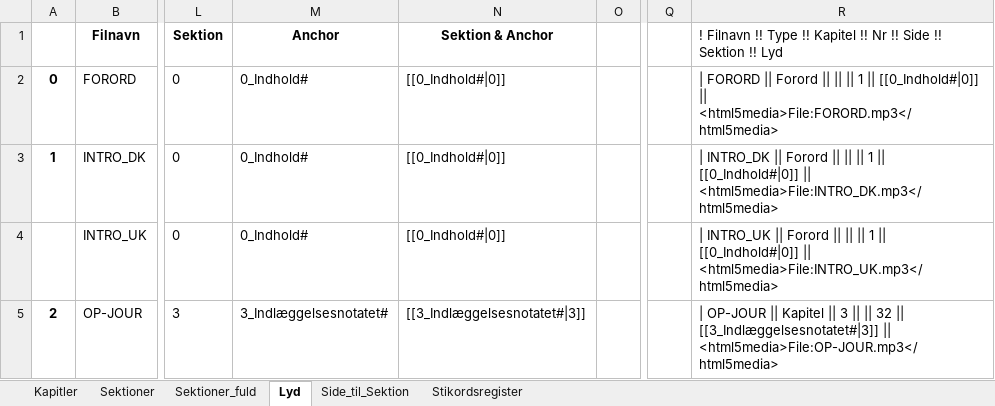
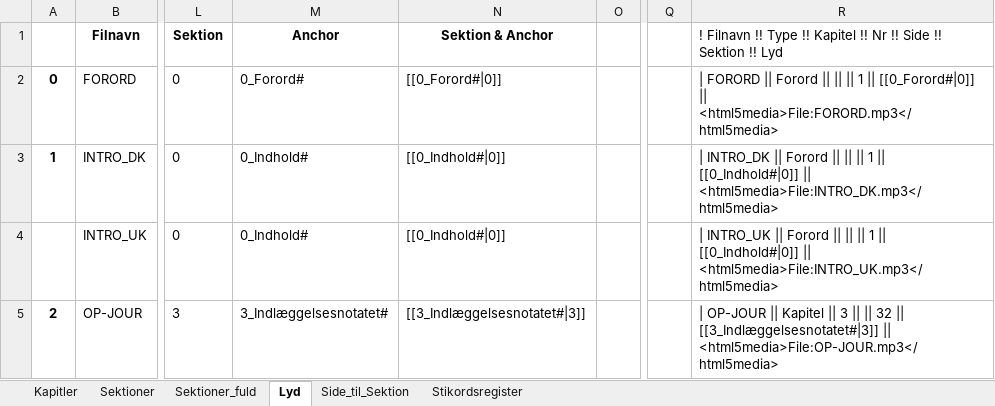
Before and after one commit to tlinnet/hoer-laegedansk, an Excel workbook: materialer/indholdsfortegnelse.xlsx, sheet Lyd, drawn as a sheet; only a part is shown, gaps mark what is left out; values as stored, in another font and other column widths than the file's, no borders; the diff names each change by its address in the sheet, - before the commit and + after, or states it on an @@ line.

```diff
--- a/materialer/indholdsfortegnelse.xlsx (sheet Lyd)
+++ b/materialer/indholdsfortegnelse.xlsx (sheet Lyd)
-M2 (Anchor): 0_Indhold#
+M2 (Anchor): 0_Forord#
-N2 (Sektion & Anchor): [[0_Indhold#|0]]
+N2 (Sektion & Anchor): [[0_Forord#|0]]
-R2: …1 || [[0_Indhold#|0]] || <html5media>File:FORORD.mp3</html5media>
+R2: …1 || [[0_Forord#|0]] || <html5media>File:FORORD.mp3</html5media>
```
Also changed, not shown: sheet Sektioner_fuld.
